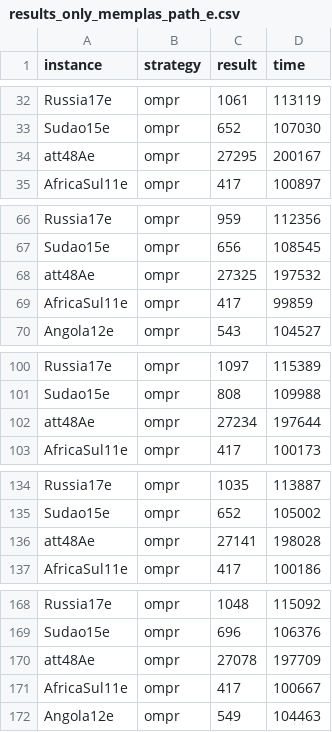
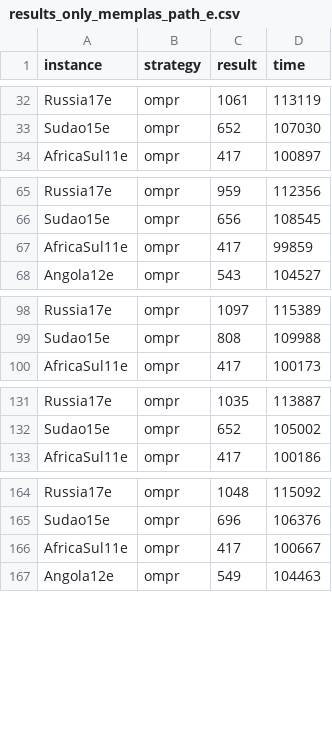
Before and after one commit to TiagoFunkUdescCeavi/MemPlas-And-Path-Relinking, a CSV file: Logs/results_only_memplas_path_e.csv, drawn as a sheet; only a part is shown, gaps mark what is left out; the diff covers the shown part only.

```diff
--- a/Logs/results_only_memplas_path_e.csv
+++ b/Logs/results_only_memplas_path_e.csv
@@ -33,3 +33,2 @@ Russia17e,ompr,1061,113119
 Sudao15e,ompr,652,107030
-att48Ae,ompr,27295,200167
 AfricaSul11e,ompr,417,100897
@@ -67,3 +66,2 @@ Russia17e,ompr,959,112356
 Sudao15e,ompr,656,108545
-att48Ae,ompr,27325,197532
 AfricaSul11e,ompr,417,99859
@@ -101,3 +99,2 @@ Russia17e,ompr,1097,115389
 Sudao15e,ompr,808,109988
-att48Ae,ompr,27234,197644
 AfricaSul11e,ompr,417,100173
@@ -135,3 +132,2 @@ Russia17e,ompr,1035,113887
 Sudao15e,ompr,652,105002
-att48Ae,ompr,27141,198028
 AfricaSul11e,ompr,417,100186
@@ -169,3 +165,2 @@ Russia17e,ompr,1048,115092
 Sudao15e,ompr,696,106376
-att48Ae,ompr,27078,197709
 AfricaSul11e,ompr,417,100667
```
Also changed, not shown: 25 removed rows elsewhere in this file, Logs/results_only_memplas.csv, Logs/results_only_memplas_path.csv, 22 other files.
